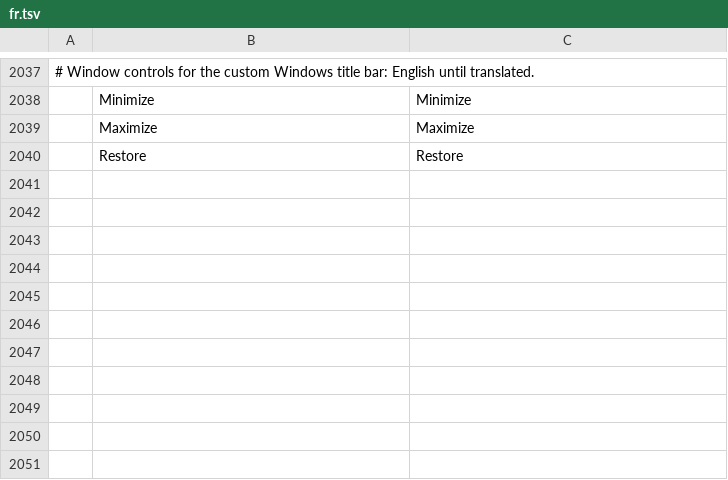
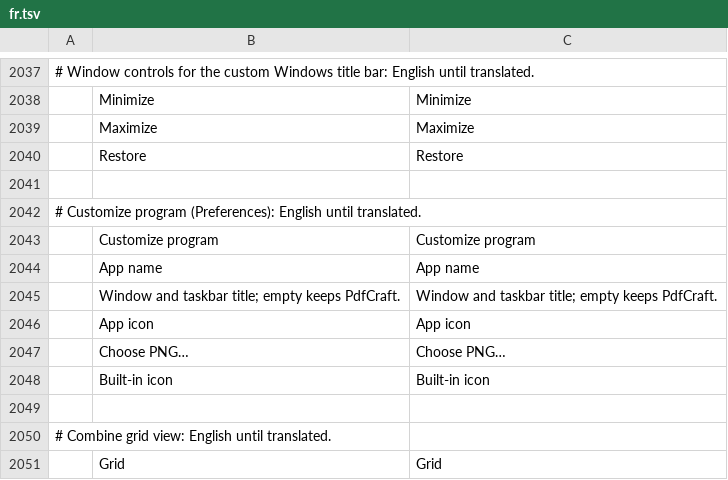
Before and after one commit to Eric1797/pdfcraft, a TSV file: crates/ui-egui/src/i18n/fr.tsv, drawn as a sheet; only a part is shown, gaps mark what is left out.

Commit message:
Revisioned round 2: tab bar fixes, customize program, combine grid
Button order (close rightmost), Discord removed, Open button fixed outside the tab scroll, solid mode-tab indicator. Preferences gains Customize program (window/taskbar name + PNG icon with validation, persisted). Combine gains a thumbnail grid view with stacked look and modal preview. New UI strings added to zh-hans/fr/ru catalogs (English until translated).

```diff
--- a/crates/ui-egui/src/i18n/fr.tsv
+++ b/crates/ui-egui/src/i18n/fr.tsv
@@ -2040 +2040,12 @@
 	Restore	Restore
+
+# Customize program (Preferences): English until translated.
+	Customize program	Customize program
+	App name	App name
+	Window and taskbar title; empty keeps PdfCraft.	Window and taskbar title; empty keeps PdfCraft.
+	App icon	App icon
+	Choose PNG…	Choose PNG…
+	Built-in icon	Built-in icon
+
+# Combine grid view: English until translated.
+	Grid	Grid
```
Also changed, not shown: crates/ui-egui/src/i18n/ru.tsv, crates/ui-egui/src/i18n/zh-hans.tsv, 7 other files.
